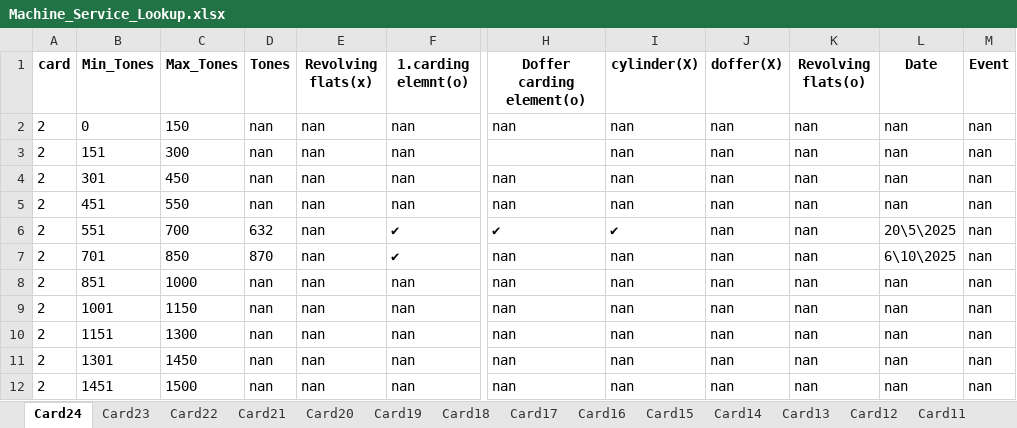
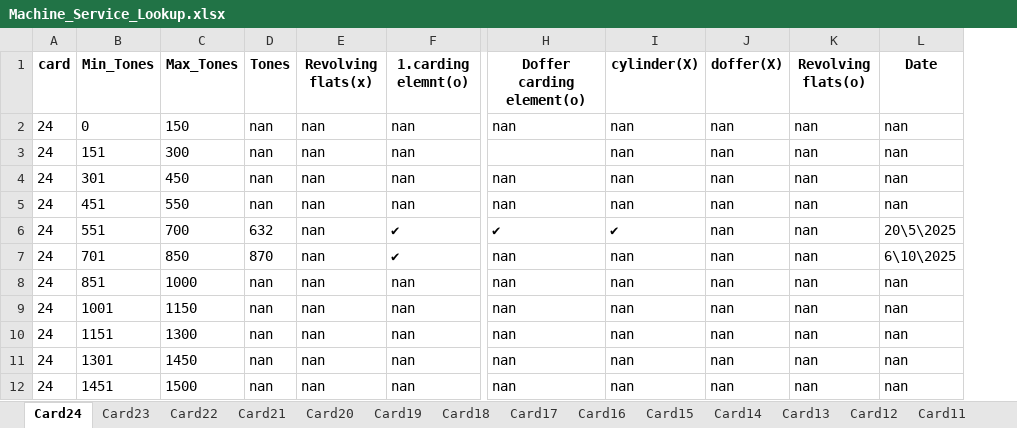
Before and after one commit to mahmedabdallh123/input-data, an Excel workbook: Machine_Service_Lookup.xlsx, sheet Card24, drawn as a sheet; only a part is shown, gaps mark what is left out; values as stored, in another font and other column widths than the file's, no borders; the diff names each change by its address in the sheet, - before the commit and + after, or states it on an @@ line.

Commit message:
Edit sheet Card24 by admin

```diff
--- a/Machine_Service_Lookup.xlsx (sheet Card24)
+++ b/Machine_Service_Lookup.xlsx (sheet Card24)
-column M (Event), rows 2-12: all nan
-A2:A12 (card): 2
+A2:A12 (card): 24
```
